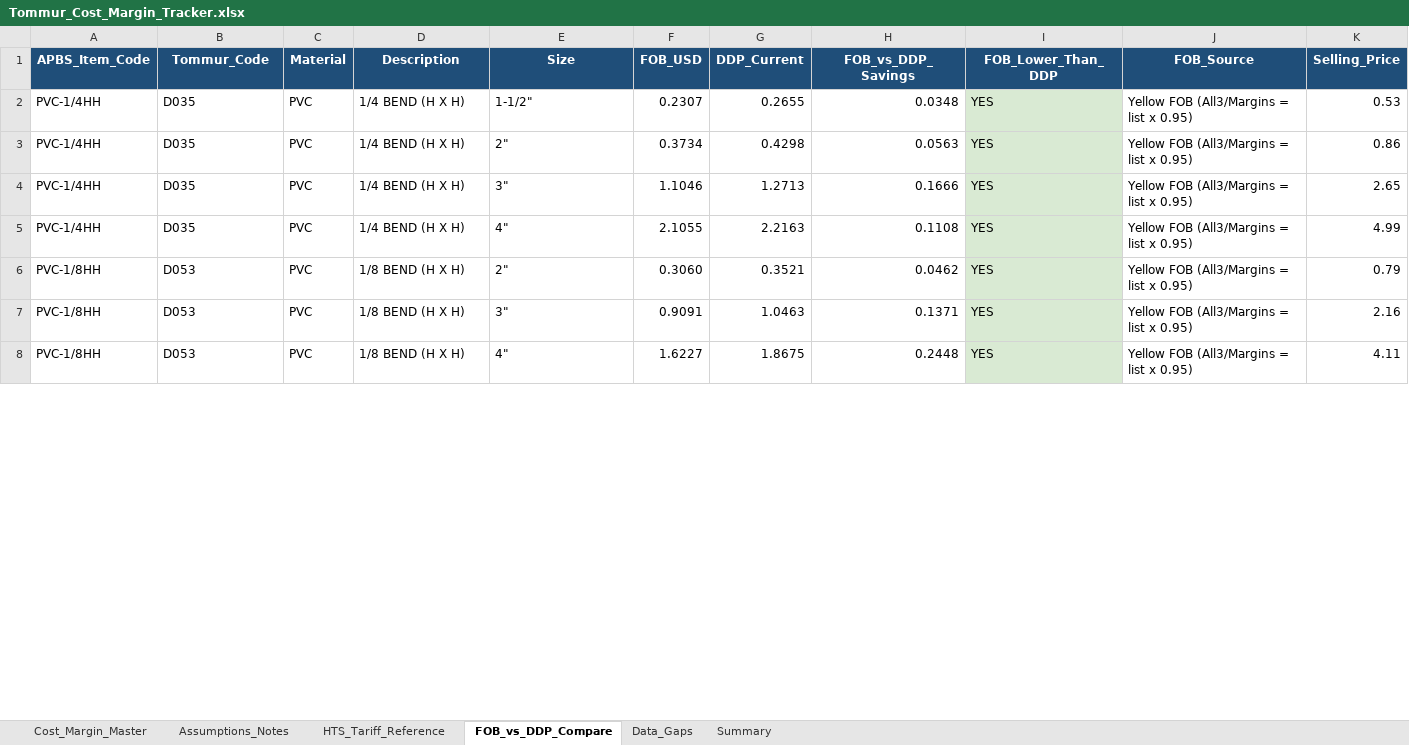
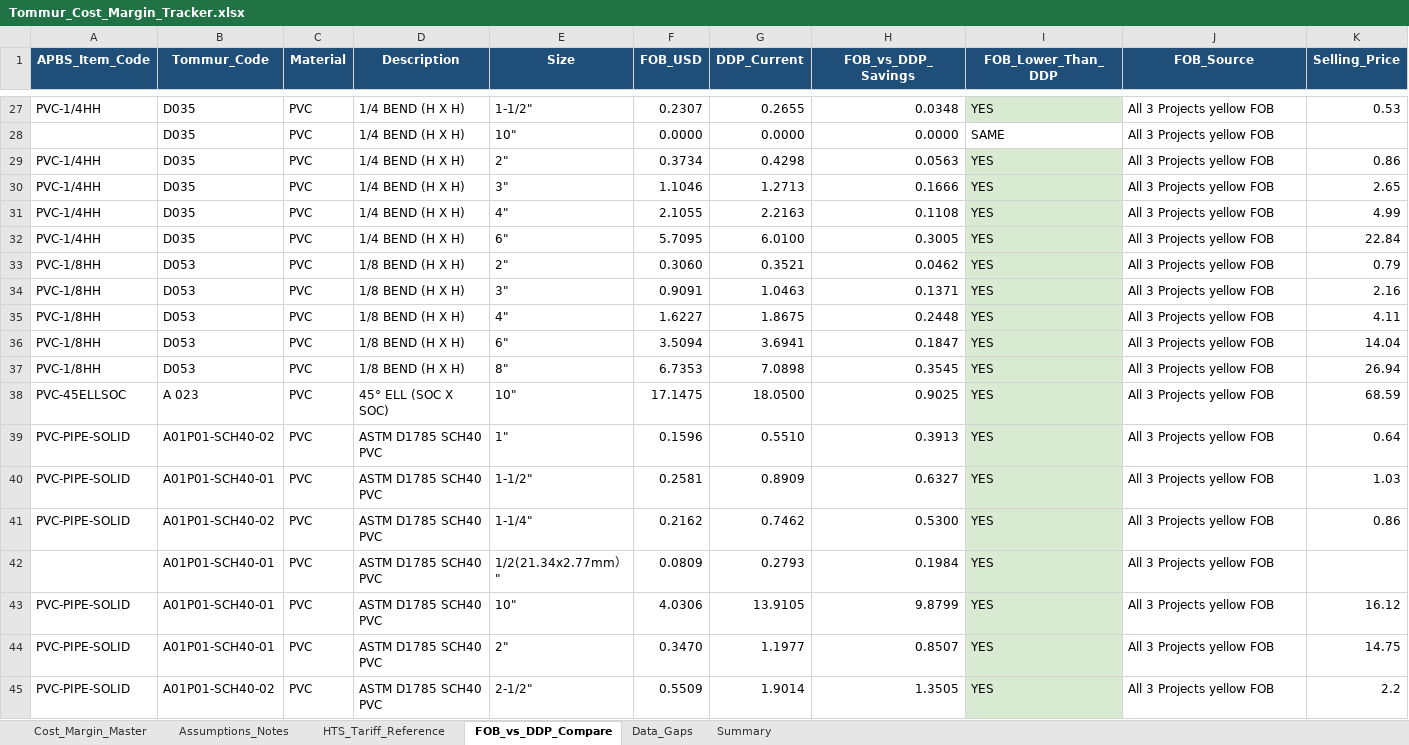
Before and after one commit to AllProBuildingSupplies/allprobuildingsupplies, an Excel workbook: costing/Tommur_Cost_Margin_Tracker.xlsx, sheet FOB_vs_DDP_Compare, drawn as a sheet; only a part is shown, gaps mark what is left out; values as stored, in another font and other column widths than the file's, no borders; addresses are those after the commit; the diff covers the shown part only; the diff names each change by its address in the sheet, - before the commit and + after, or states it on an @@ line.

```diff
--- a/costing/Tommur_Cost_Margin_Tracker.xlsx (sheet FOB_vs_DDP_Compare)
+++ b/costing/Tommur_Cost_Margin_Tracker.xlsx (sheet FOB_vs_DDP_Compare)
-J27 (FOB_Source): Yellow FOB (All3/Margins = list x 0.95)
+J27 (FOB_Source): All 3 Projects yellow FOB
+row 28:  | D035 | PVC | 1/4 BEND (H X H) | 10" | 0.0000 | 0.0000 | 0.0000 | SAME | All 3 Projects yellow FOB
-J29:J31 (FOB_Source): Yellow FOB (All3/Margins = list x 0.95)
+J29:J31 (FOB_Source): All 3 Projects yellow FOB
+row 32: PVC-1/4HH | D035 | PVC | 1/4 BEND (H X H) | 6" | 5.7095 | 6.0100 | 0.3005 | YES | All 3 Projects yellow FOB | 22.84
-J33:J35 (FOB_Source): Yellow FOB (All3/Margins = list x 0.95)
+J33:J35 (FOB_Source): All 3 Projects yellow FOB
+row 36: PVC-1/8HH | D053 | PVC | 1/8 BEND (H X H) | 6" | 3.5094 | 3.6941 | 0.1847 | YES | All 3 Projects yellow FOB | 14.04
+row 37: PVC-1/8HH | D053 | PVC | 1/8 BEND (H X H) | 8" | 6.7353 | 7.0898 | 0.3545 | YES | All 3 Projects yellow FOB | 26.94
+row 38: PVC-45ELLSOC | A 023 | PVC | 45° ELL (SOC X SOC) | 10" | 17.1475 | 18.0500 | 0.9025 | YES | All 3 Projects yellow FOB | 68.59
+row 39: PVC-PIPE-SOLID | A01P01-SCH40-02 | PVC | ASTM D1785 SCH40 PVC | 1" | 0.1596 | 0.5510 | 0.3913 | YES | All 3 Projects yellow FOB | 0.64
+row 40: PVC-PIPE-SOLID | A01P01-SCH40-01 | PVC | ASTM D1785 SCH40 PVC | 1-1/2" | 0.2581 | 0.8909 | 0.6327 | YES | All 3 Projects yellow FOB | 1.03
+row 41: PVC-PIPE-SOLID | A01P01-SCH40-02 | PVC | ASTM D1785 SCH40 PVC | 1-1/4" | 0.2162 | 0.7462 | 0.5300 | YES | All 3 Projects yellow FOB | 0.86
+row 42:  | A01P01-SCH40-01 | PVC | ASTM D1785 SCH40 PVC | 1/2(21.34x2.77mm）" | 0.0809 | 0.2793 | 0.1984 | YES | All 3 Projects yellow FOB
+row 43: PVC-PIPE-SOLID | A01P01-SCH40-01 | PVC | ASTM D1785 SCH40 PVC | 10" | 4.0306 | 13.9105 | 9.8799 | YES | All 3 Projects yellow FOB | 16.12
+row 44: PVC-PIPE-SOLID | A01P01-SCH40-01 | PVC | ASTM D1785 SCH40 PVC | 2" | 0.3470 | 1.1977 | 0.8507 | YES | All 3 Projects yellow FOB | 14.75
+row 45: PVC-PIPE-SOLID | A01P01-SCH40-02 | PVC | ASTM D1785 SCH40 PVC | 2-1/2" | 0.5509 | 1.9014 | 1.3505 | YES | All 3 Projects yellow FOB | 2.2
```
Also changed, not shown: 44 added rows and 32 edited cells elsewhere in this sheet, sheet Cost_Margin_Master, sheet Data_Gaps, sheet Assumptions_Notes, sheet Summary, 1 other file.
